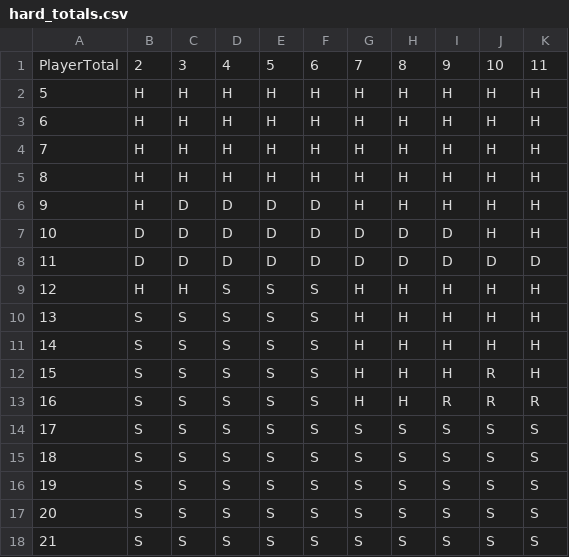
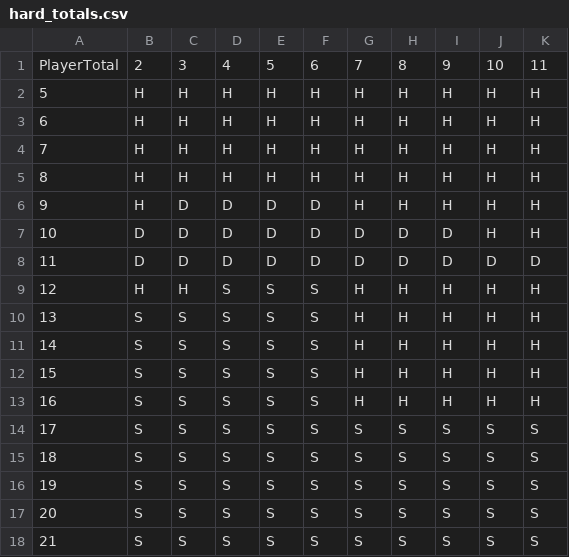
Before and after one commit to Kurizaki/deck-tacticus, a CSV file: hard_totals.csv, drawn as a sheet.

```diff
--- a/hard_totals.csv
+++ b/hard_totals.csv
@@ -11,4 +11,4 @@ PlayerTotal,2,3,4,5,6,7,8,9,10,11
 14,S,S,S,S,S,H,H,H,H,H
-15,S,S,S,S,S,H,H,H,R,H
-16,S,S,S,S,S,H,H,R,R,R
+15,S,S,S,S,S,H,H,H,H,H
+16,S,S,S,S,S,H,H,H,H,H
 17,S,S,S,S,S,S,S,S,S,S
```
Also changed, not shown: 15 other files.
